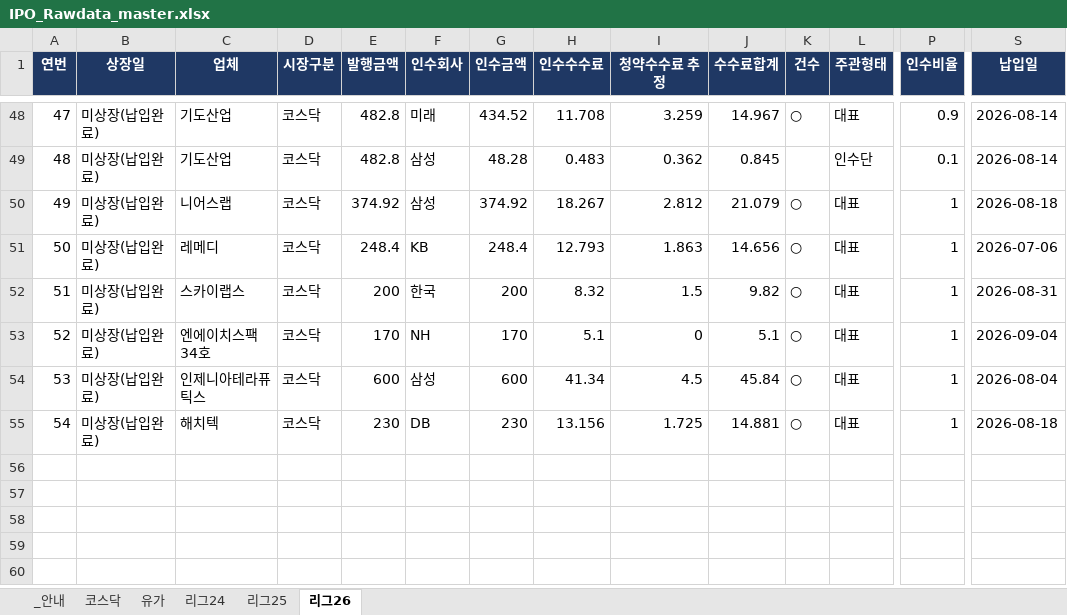
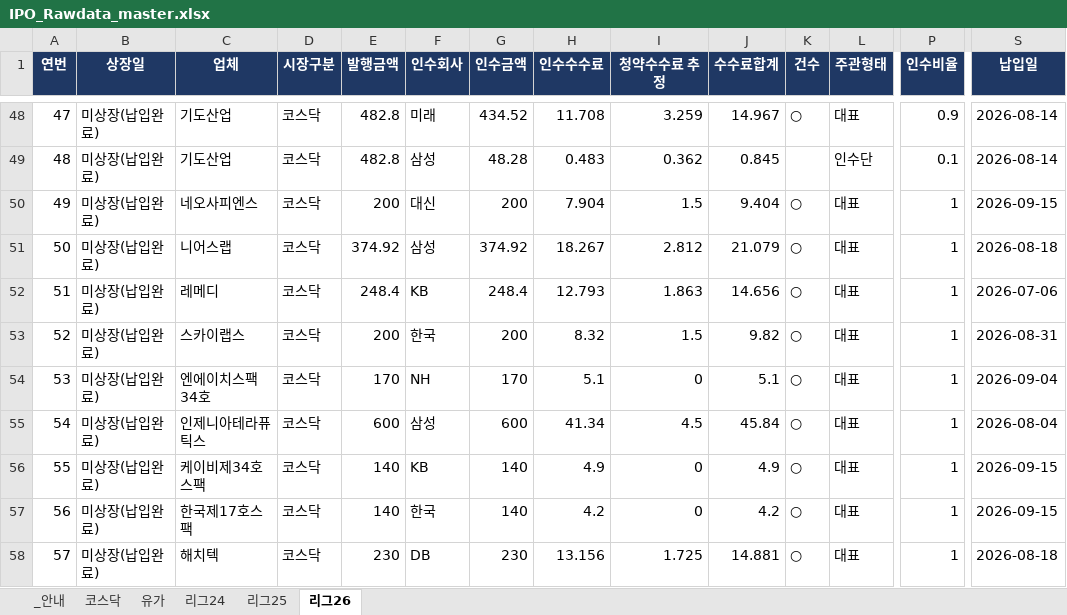
Before and after one commit to history-dungeon-user/IPO-MARKET-REVIEW, an Excel workbook: IPO_Rawdata_master.xlsx, sheet 리그26, drawn as a sheet; only a part is shown, gaps mark what is left out; values as stored, in another font and other column widths than the file's, no borders; addresses are those after the commit; rows hold the shown columns only; the diff names each change by its address in the sheet, - before the commit and + after, or states it on an @@ line.

```diff
--- a/IPO_Rawdata_master.xlsx (sheet 리그26)
+++ b/IPO_Rawdata_master.xlsx (sheet 리그26)
+row 50: 49 | 미상장(납입완료) | 네오사피엔스 | 코스닥 | 200 | 대신 | 200 | 7.904 | 1.5 | 9.404 | ○ | 대표 | 1 | 2026-09-15
@@ column A (연번) renumbered from row 51 down @@
+row 56: 55 | 미상장(납입완료) | 케이비제34호스팩 | 코스닥 | 140 | KB | 140 | 4.9 | 0 | 4.9 | ○ | 대표 | 1 | 2026-09-15
+row 57: 56 | 미상장(납입완료) | 한국제17호스팩 | 코스닥 | 140 | 한국 | 140 | 4.2 | 0 | 4.2 | ○ | 대표 | 1 | 2026-09-15
```
Also changed, not shown: IPO_analysis.xlsx, 7 other files.
